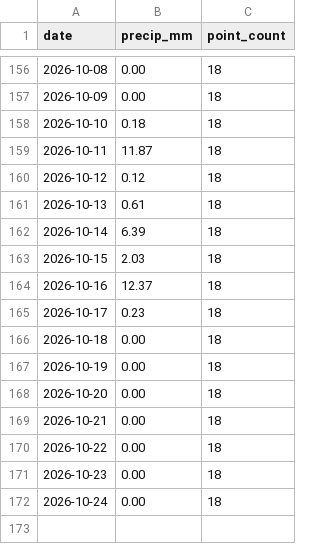
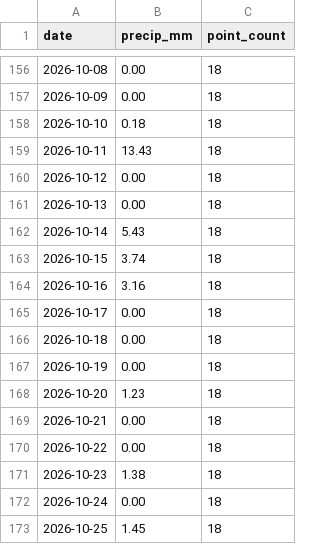
Before and after one commit to Babakd92/flood, a CSV file: huron_open_meteo_basin_average_precipitation.csv, drawn as a sheet; only a part is shown, gaps mark what is left out.

```diff
--- a/huron_open_meteo_basin_average_precipitation.csv
+++ b/huron_open_meteo_basin_average_precipitation.csv
@@ -158,15 +158,16 @@ date,precip_mm,point_count
 2026-10-10,0.18,18
-2026-10-11,11.87,18
-2026-10-12,0.12,18
-2026-10-13,0.61,18
-2026-10-14,6.39,18
-2026-10-15,2.03,18
-2026-10-16,12.37,18
-2026-10-17,0.23,18
+2026-10-11,13.43,18
+2026-10-12,0.00,18
+2026-10-13,0.00,18
+2026-10-14,5.43,18
+2026-10-15,3.74,18
+2026-10-16,3.16,18
+2026-10-17,0.00,18
 2026-10-18,0.00,18
 2026-10-19,0.00,18
-2026-10-20,0.00,18
+2026-10-20,1.23,18
 2026-10-21,0.00,18
 2026-10-22,0.00,18
-2026-10-23,0.00,18
+2026-10-23,1.38,18
 2026-10-24,0.00,18
+2026-10-25,1.45,18
```
Also changed, not shown: huron_next_14_day_water_level_forecast.csv, sandusky_next_14_day_water_level_forecast.csv, 8 other files.
